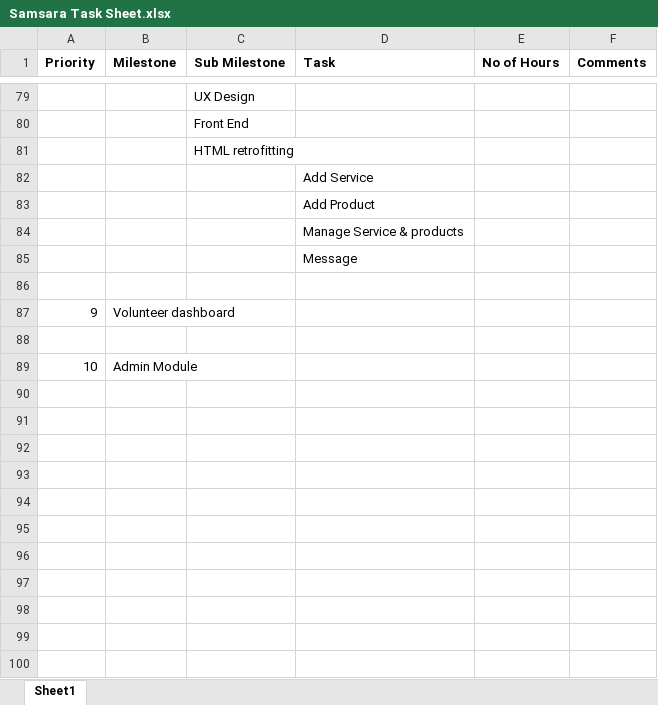
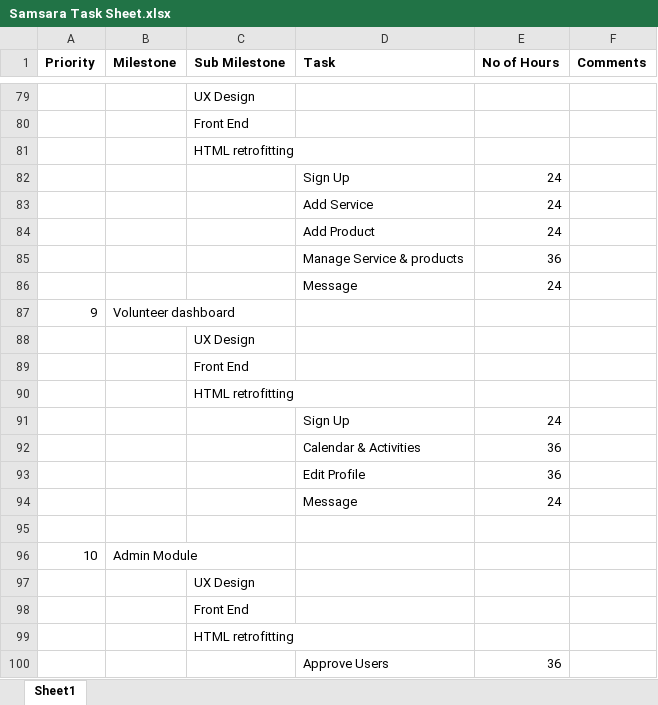
Before and after one commit to kanishka67/SamsaraWeb, an Excel workbook: Task Sheet/Samsara Task Sheet.xlsx, sheet Sheet1, drawn as a sheet; only a part is shown, gaps mark what is left out; values as stored, in another font and other column widths than the file's, no borders; charts and pictures not drawn; removed rows and columns are numbered as before the commit, all else as after; the diff covers the shown part only; the diff names each change by its address in the sheet, - before the commit and + after, or states it on an @@ line.

Commit message:
updated with all the milestones

```diff
--- a/Task Sheet/Samsara Task Sheet.xlsx (sheet Sheet1)
+++ b/Task Sheet/Samsara Task Sheet.xlsx (sheet Sheet1)
-row 82:  |  |  | Add Service
-row 83:  |  |  | Add Product
-row 84:  |  |  | Manage Service & products
-row 85:  |  |  | Message
-row 82: (empty)
+row 82:  |  |  | Sign Up | 24
+row 83:  |  |  | Add Service | 24
+row 84:  |  |  | Add Product | 24
+row 85:  |  |  | Manage Service & products | 36
+row 86:  |  |  | Message | 24
+row 88:  |  | UX Design
+row 89:  |  | Front End
+row 90:  |  | HTML retrofitting
+row 91:  |  |  | Sign Up | 24
+row 92:  |  |  | Calendar & Activities | 36
+row 93:  |  |  | Edit Profile | 36
+row 94:  |  |  | Message | 24
+row 97:  |  | UX Design
+row 98:  |  | Front End
+row 99:  |  | HTML retrofitting
+row 100:  |  |  | Approve Users | 36
```
Also changed, not shown: 11 added rows elsewhere in this sheet.
